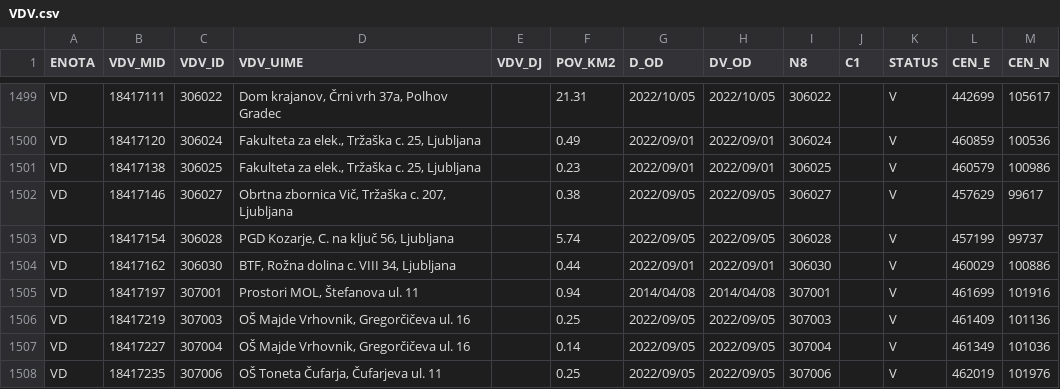
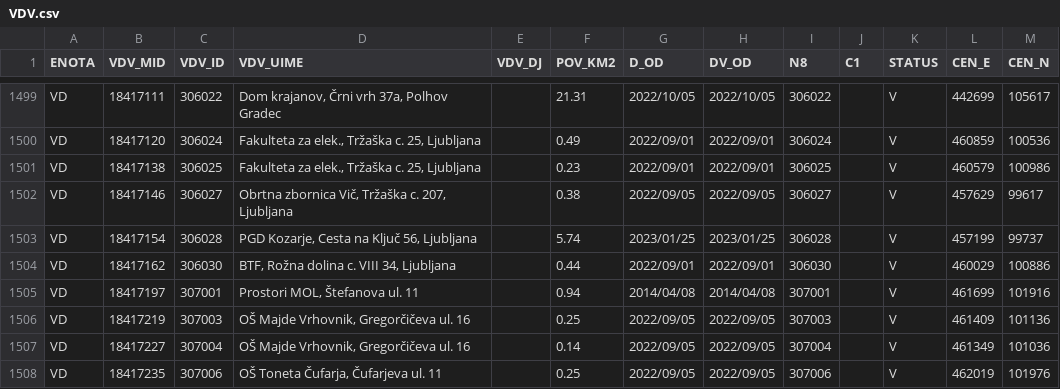
Before and after one commit to stefanb/gurs-rpe, a CSV file: data/VDV.csv, drawn as a sheet; only a part is shown, gaps mark what is left out.

```diff
--- a/data/VDV.csv
+++ b/data/VDV.csv
@@ -1502,3 +1502,3 @@ VD,18417138,306025,"Fakulteta za elek., Tržaška c. 25, Ljubljana",,0.23,2022/0
 VD,18417146,306027,"Obrtna zbornica Vič, Tržaška c. 207, Ljubljana",,0.38,2022/09/05,2022/09/05,306027,,V,457629,99617
-VD,18417154,306028,"PGD Kozarje, C. na ključ 56, Ljubljana",,5.74,2022/09/05,2022/09/05,306028,,V,457199,99737
+VD,18417154,306028,"PGD Kozarje, Cesta na Ključ 56, Ljubljana",,5.74,2023/01/25,2023/01/25,306028,,V,457199,99737
 VD,18417162,306030,"BTF, Rožna dolina c. VIII 34, Ljubljana",,0.44,2022/09/01,2022/09/01,306030,,V,460029,100886
```
Also changed, not shown: data/VDV/VDV_VD.csv, 3 other files.
